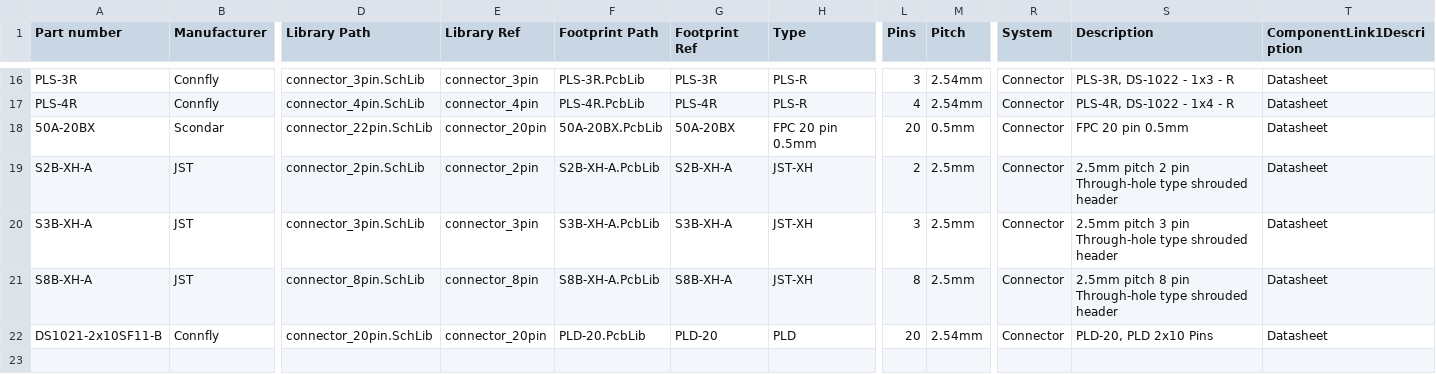
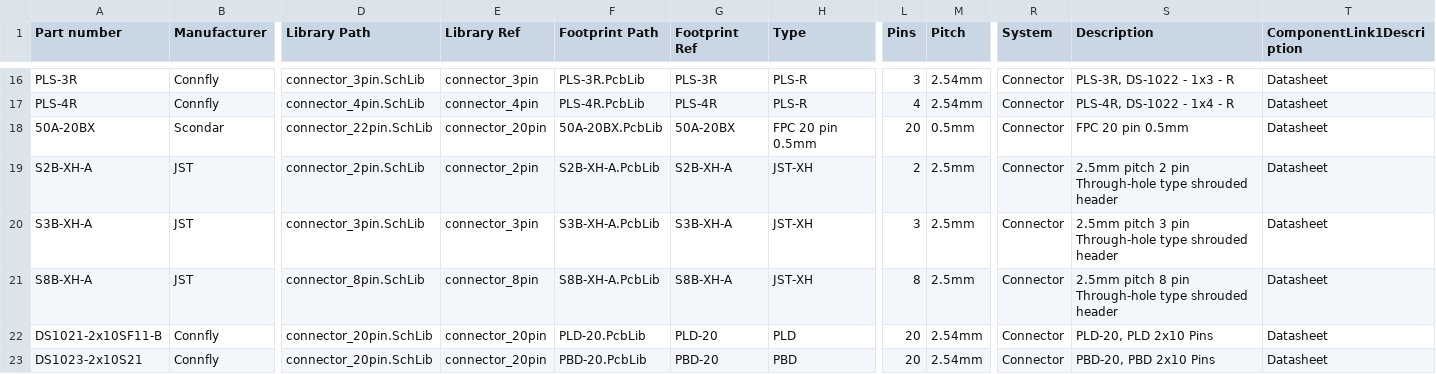
Before and after one commit to 00xED/altium-common, a CSV file: lib/parts_db/connectors.csv, drawn as a sheet; only a part is shown, gaps mark what is left out; rows hold the shown columns only; the diff names each change by its address in the sheet, - before the commit and + after, or states it on an @@ line.

```diff
--- a/lib/parts_db/connectors.csv
+++ b/lib/parts_db/connectors.csv
+row 23: DS1023-2x10S21 | Connfly | connector_20pin.SchLib | connector_20pin | PBD-20.PcbLib | PBD-20 | PBD | 20 | 2.54mm | Connector | PBD-20, PBD 2x10 Pins | Datasheet
```
Also changed, not shown: 2 other files.
